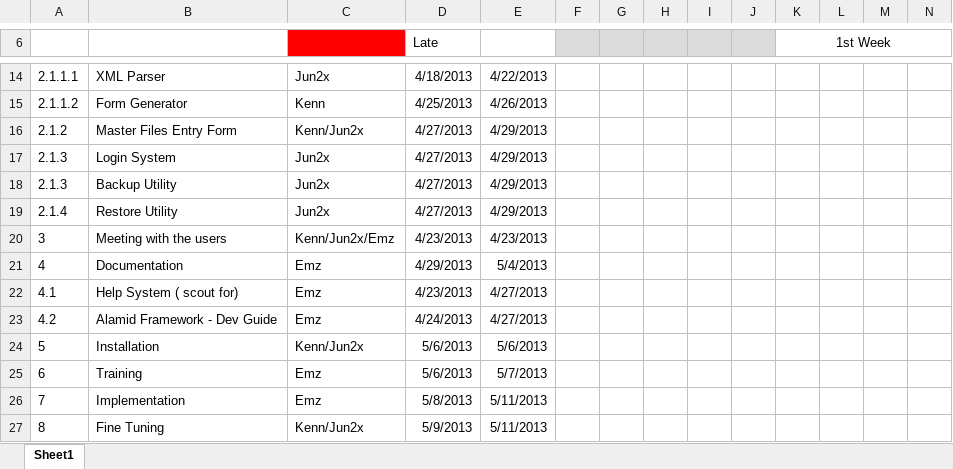
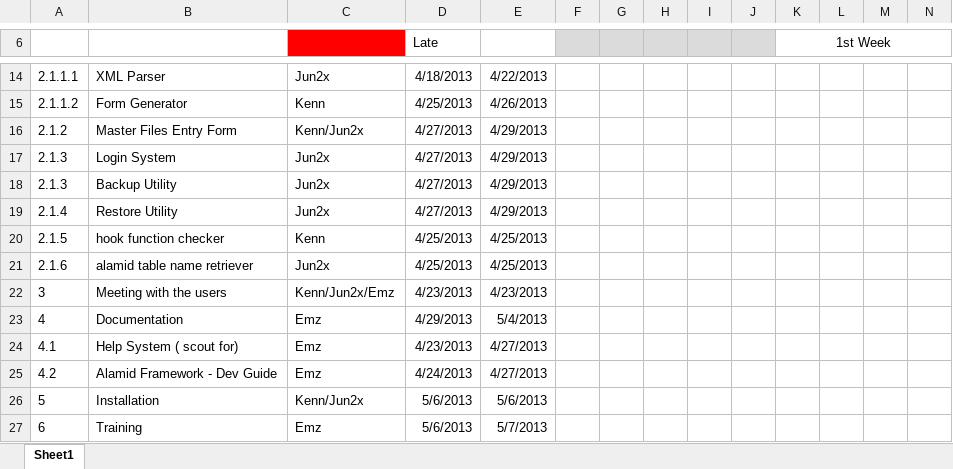
Before and after one commit to digiArtistph/prodrive, an Excel workbook: source/prodrive_gantt_chart.xlsx, sheet Sheet1, drawn as a sheet; only a part is shown, gaps mark what is left out; the shorter side is filled out with more unchanged rows; values as stored, in another font and other column widths than the file's, no borders; rows hold the shown columns only; the diff names each change by its address in the sheet, - before the commit and + after, or states it on an @@ line.

Commit message:
update gantt chart

```diff
--- a/source/prodrive_gantt_chart.xlsx (sheet Sheet1)
+++ b/source/prodrive_gantt_chart.xlsx (sheet Sheet1)
+row 20: 2.1.5 | hook function checker | Kenn | 4/25/2013 | 4/25/2013
+row 21: 2.1.6 | alamid table name retriever | Jun2x | 4/25/2013 | 4/25/2013
```
Also changed, not shown: 10 other files.
